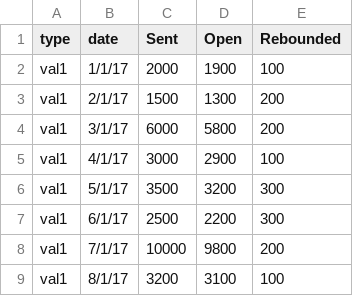
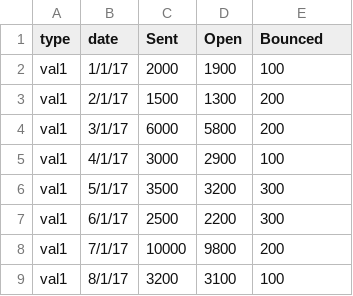
Before and after one commit to shapeable/prototype-adpq, a CSV file: web-app/public/alerts-stats.csv, drawn as a sheet.

```diff
--- a/web-app/public/alerts-stats.csv
+++ b/web-app/public/alerts-stats.csv
@@ -1,2 +1,2 @@
-"type","date","Sent","Open","Rebounded"
+"type","date","Sent","Open","Bounced"
 "val1","1/1/17",2000,1900,100
```
Also changed, not shown: 12 other files.
